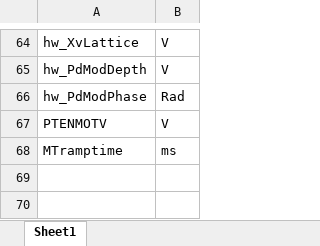
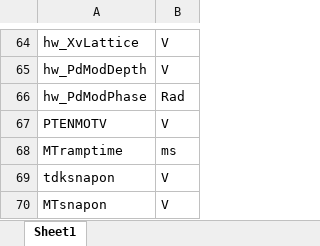
Before and after one commit to weldlabucsb/MuscleMuseum_Li, an Excel workbook: .config/becExpConfig/parameterUnit.csv.xlsx, sheet Sheet1, drawn as a sheet; only a part is shown, gaps mark what is left out; values as stored, in another font and other column widths than the file's, no borders; the diff names each change by its address in the sheet, - before the commit and + after, or states it on an @@ line.

```diff
--- a/.config/becExpConfig/parameterUnit.csv.xlsx (sheet Sheet1)
+++ b/.config/becExpConfig/parameterUnit.csv.xlsx (sheet Sheet1)
+row 69: tdksnapon | V
+row 70: MTsnapon | V
```
Also changed, not shown: .config/becExpConfig/becExpType.csv.xlsx, 3 other files.
